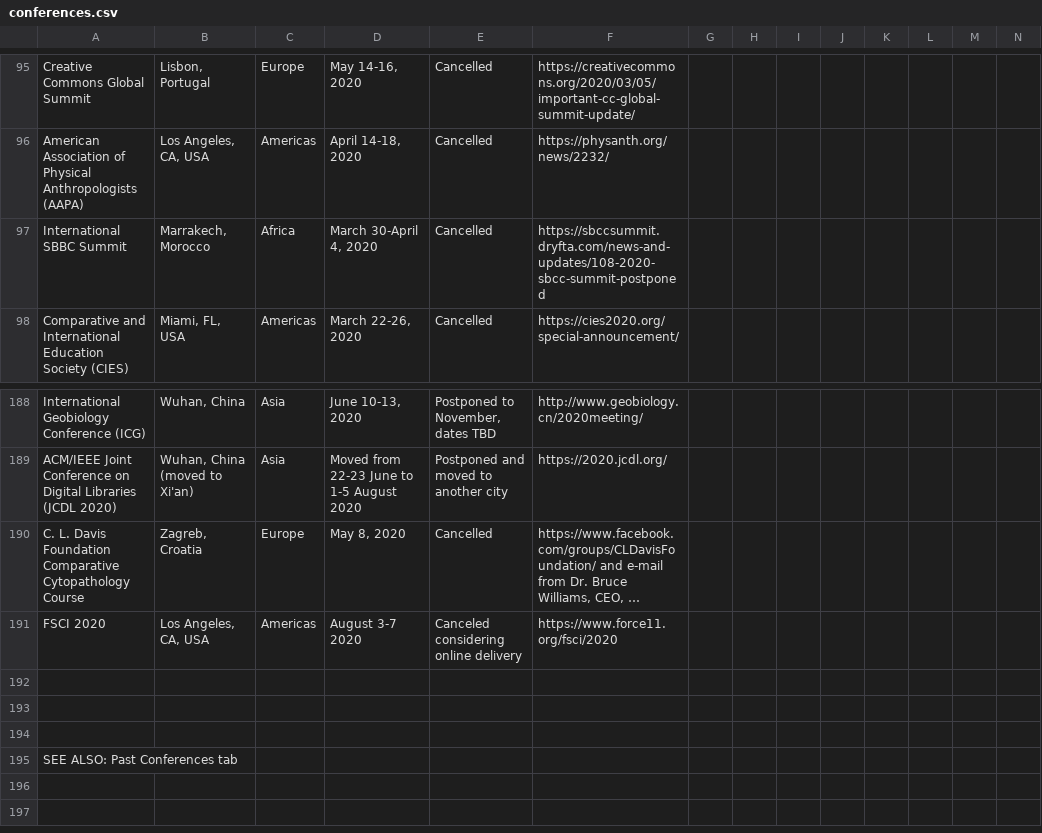
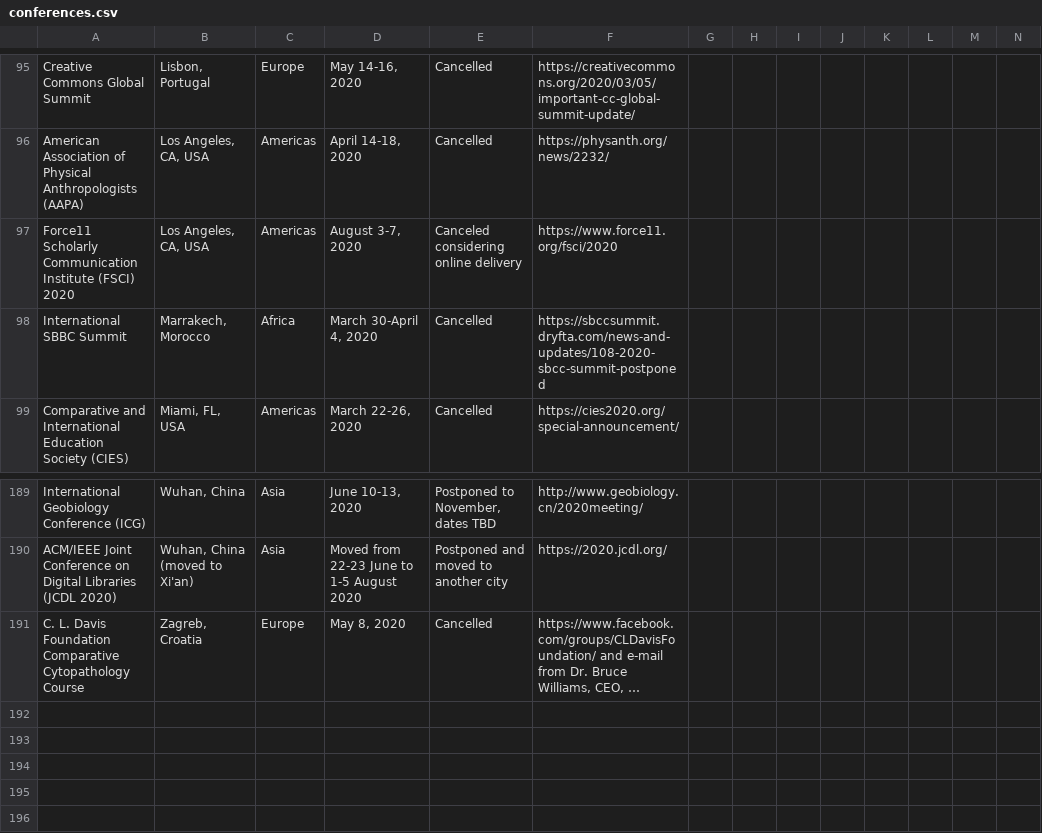
Before and after one commit to WeileiZeng/Cancelled-Academic-Conferences, a CSV file: conferences.csv, drawn as a sheet; only a part is shown, gaps mark what is left out; the shorter side is filled out with more unchanged rows; long unchanged cells end in …; addresses are those after the commit; rows hold the shown columns only; the diff names each change by its address in the sheet, - before the commit and + after, or states it on an @@ line.

```diff
--- a/conferences.csv
+++ b/conferences.csv
+row 97: Force11 Scholarly Communication Institute (FSCI) 2020 | Los Angeles, CA, USA | Americas | August 3-7, 2020 | Canceled considering online delivery | https://www.force11.org/fsci/2020
-row 192: FSCI 2020 | Los Angeles, CA, USA | Americas | August 3-7 2020 | Canceled considering online delivery | https://www.force11.org/fsci/2020
+row 192: (empty)
+row 193: (empty)
```
Also changed, not shown: 2 other files.
